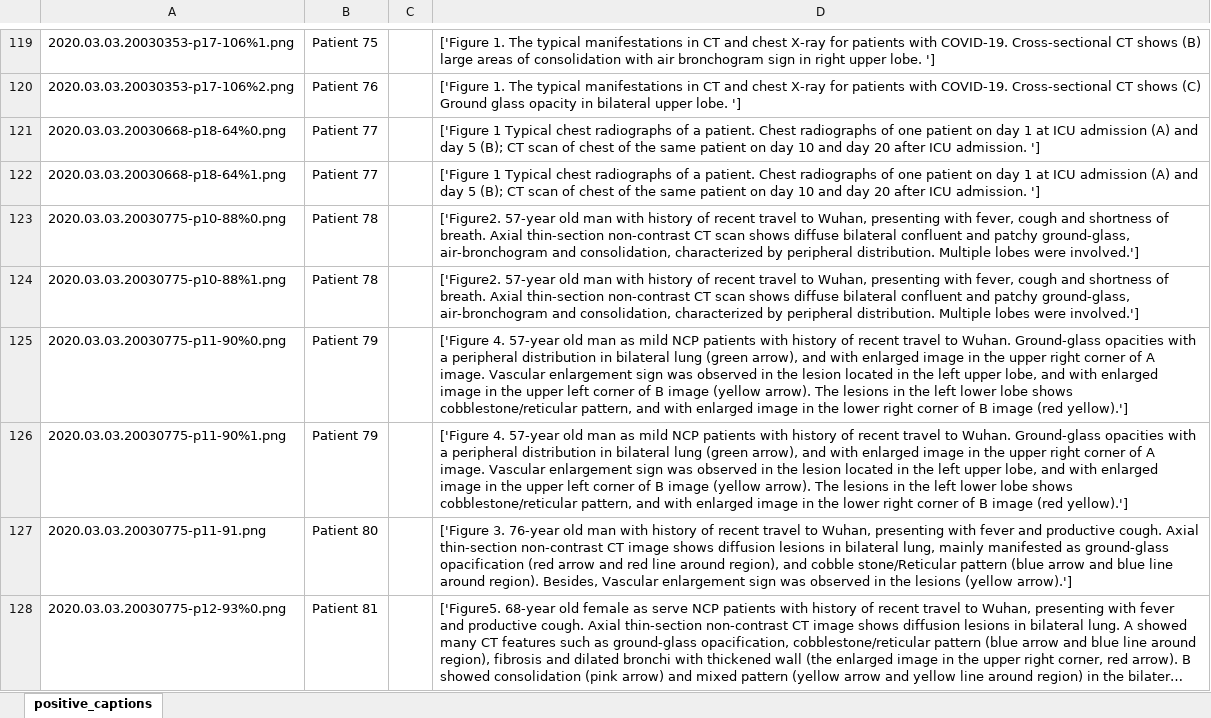
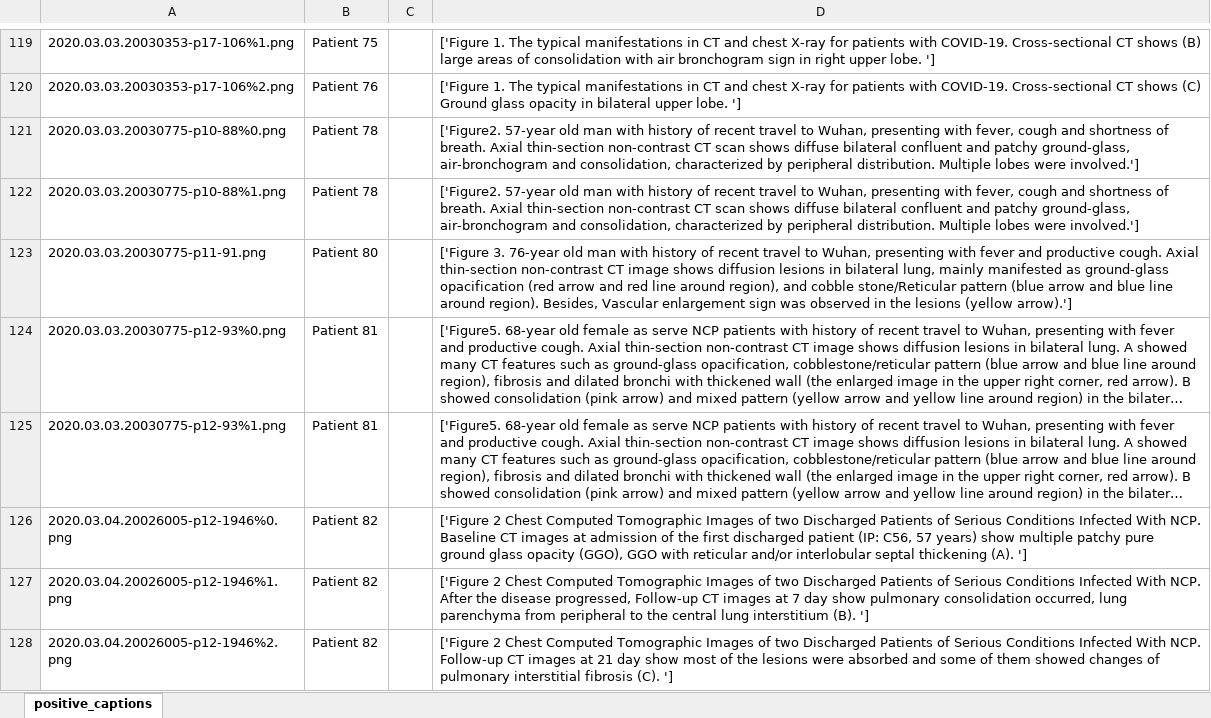
Before and after one commit to desaisrkr/https-github.com-UCSD-AI4H-COVID-CT, an Excel workbook: COVID-CT-MetaInfo.xlsx, sheet positive_captions, drawn as a sheet; only a part is shown, gaps mark what is left out; the shorter side is filled out with more unchanged rows; long unchanged cells end in …; values as stored, in another font and other column widths than the file's, no borders; the diff names each change by its address in the sheet, - before the commit and + after, or states it on an @@ line.

Commit message:
consistent with Data_split/

```diff
--- a/COVID-CT-MetaInfo.xlsx (sheet positive_captions)
+++ b/COVID-CT-MetaInfo.xlsx (sheet positive_captions)
-row 121: 2020.03.03.20030668-p18-64%0.png | Patient 77 |  | ['Figure 1 Typical chest radiographs of a patient. Chest radiographs of one patient on day 1 at ICU admission (A) and day 5 (B); CT scan of chest of the same patient on day 10 and day 20 after ICU admission. ']
-row 122: 2020.03.03.20030668-p18-64%1.png | Patient 77 |  | ['Figure 1 Typical chest radiographs of a patient. Chest radiographs of one patient on day 1 at ICU admission (A) and day 5 (B); CT scan of chest of the same patient on day 10 and day 20 after ICU admission. ']
-row 125: 2020.03.03.20030775-p11-90%0.png | Patient 79 |  | ['Figure 4. 57-year old man as mild NCP patients with history of recent travel to Wuhan. Ground-glass opacities with a peripheral distribution in bilateral lung (green arrow), and with enlarged image in the upper right corner of A image. Vascular enlargement sign was observed in the lesion located in the left upper lobe, and with enlarged image in the upper left corner of B image (yellow arrow). The lesions in the left lower lobe shows cobblestone/reticular pattern, and with enlarged image in the lower right corner of B image (red yellow).']
-row 126: 2020.03.03.20030775-p11-90%1.png | Patient 79 |  | ['Figure 4. 57-year old man as mild NCP patients with history of recent travel to Wuhan. Ground-glass opacities with a peripheral distribution in bilateral lung (green arrow), and with enlarged image in the upper right corner of A image. Vascular enlargement sign was observed in the lesion located in the left upper lobe, and with enlarged image in the upper left corner of B image (yellow arrow). The lesions in the left lower lobe shows cobblestone/reticular pattern, and with enlarged image in the lower right corner of B image (red yellow).']
```
Also changed, not shown: 1 other file.
